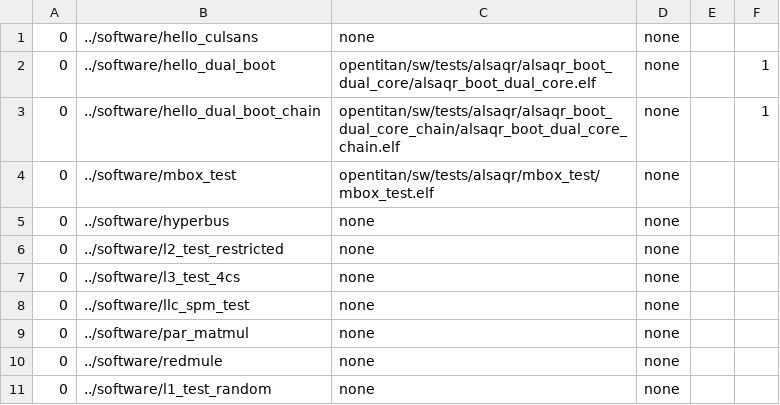
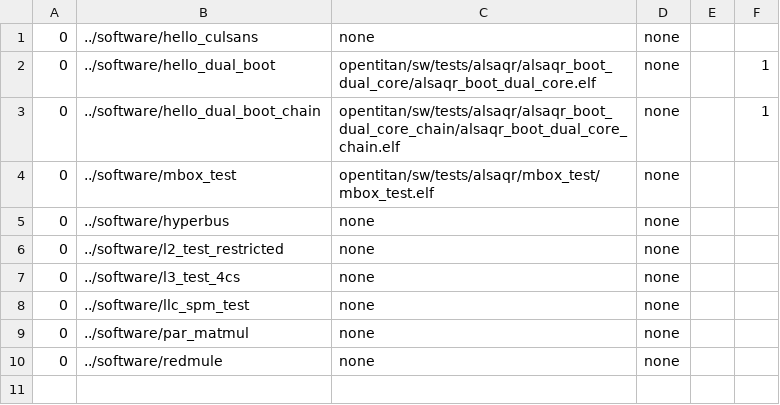
Before and after one commit to AlSaqr-platform/he-soc, a CSV file: hardware/regressions/regression_netlist.csv, drawn as a sheet.

Commit message:
temporary remove L1 test

```diff
--- a/hardware/regressions/regression_netlist.csv
+++ b/hardware/regressions/regression_netlist.csv
@@ -10,2 +10 @@
 0,../software/redmule,none,none,,,,
-0,../software/l1_test_random,none,none,,,,
```
